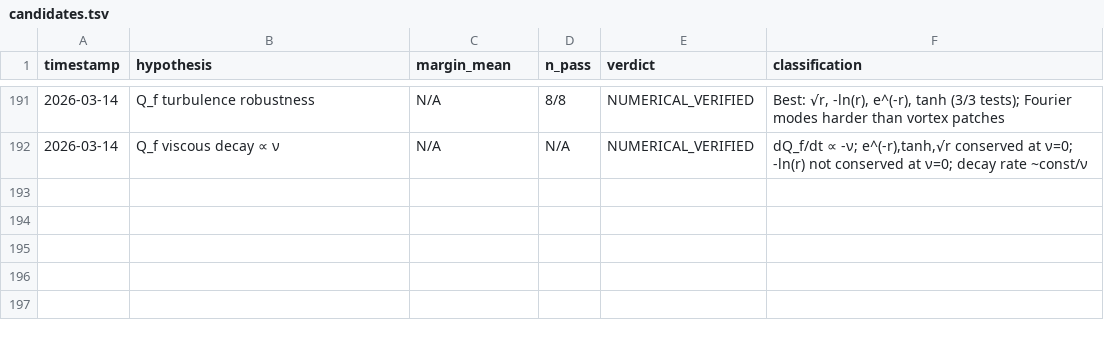
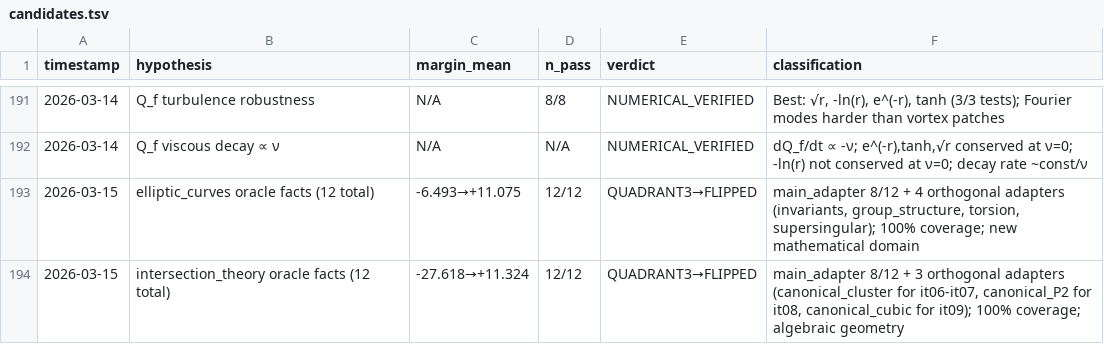
Before and after one commit to SolomonB14D3/noethersolve, a TSV file: results/candidates.tsv, drawn as a sheet; only a part is shown, gaps mark what is left out; the diff names each change by its address in the sheet, - before the commit and + after, or states it on an @@ line.

```diff
--- a/results/candidates.tsv
+++ b/results/candidates.tsv
+row 193: 2026-03-15 | elliptic_curves oracle facts (12 total) | -6.493→+11.075 | 12/12 | QUADRANT3→FLIPPED | main_adapter 8/12 + 4 orthogonal adapters (invariants, group_structure, torsion, supersingular); 100% coverage; new mathematical domain
+row 194: 2026-03-15 | intersection_theory oracle facts (12 total) | -27.618→+11.324 | 12/12 | QUADRANT3→FLIPPED | main_adapter 8/12 + 3 orthogonal adapters (canonical_cluster for it06-it07, canonical_P2 for it08, canonical_cubic for it09); 100% coverage; algebraic geometry
```
Also changed, not shown: 21 other files.
